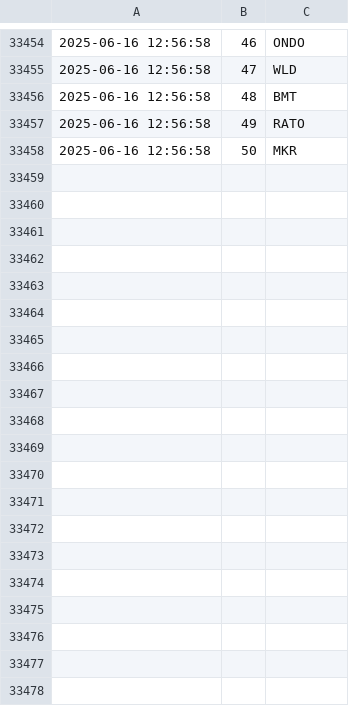
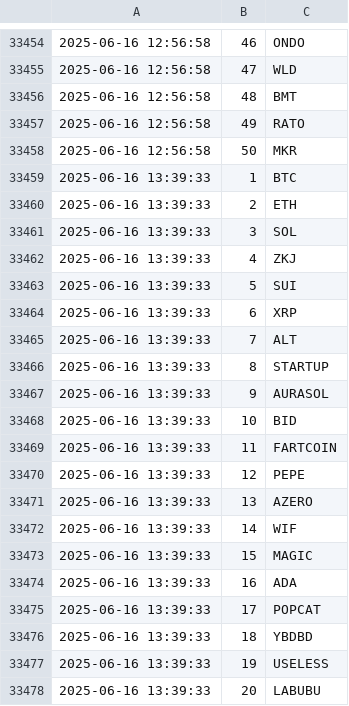
Before and after one commit to jan-mon/mexcrank, a CSV file: rankings.csv, drawn as a sheet; only a part is shown, gaps mark what is left out; the diff covers the shown part only.

```diff
--- a/rankings.csv
+++ b/rankings.csv
@@ -33458 +33458,21 @@
 2025-06-16 12:56:58,50,MKR
+2025-06-16 13:39:33,1,BTC
+2025-06-16 13:39:33,2,ETH
+2025-06-16 13:39:33,3,SOL
+2025-06-16 13:39:33,4,ZKJ
+2025-06-16 13:39:33,5,SUI
+2025-06-16 13:39:33,6,XRP
+2025-06-16 13:39:33,7,ALT
+2025-06-16 13:39:33,8,STARTUP
+2025-06-16 13:39:33,9,AURASOL
+2025-06-16 13:39:33,10,BID
+2025-06-16 13:39:33,11,FARTCOIN
+2025-06-16 13:39:33,12,PEPE
+2025-06-16 13:39:33,13,AZERO
+2025-06-16 13:39:33,14,WIF
+2025-06-16 13:39:33,15,MAGIC
+2025-06-16 13:39:33,16,ADA
+2025-06-16 13:39:33,17,POPCAT
+2025-06-16 13:39:33,18,YBDBD
+2025-06-16 13:39:33,19,USELESS
+2025-06-16 13:39:33,20,LABUBU
```
Also changed, not shown: 30 added rows elsewhere in this file.
